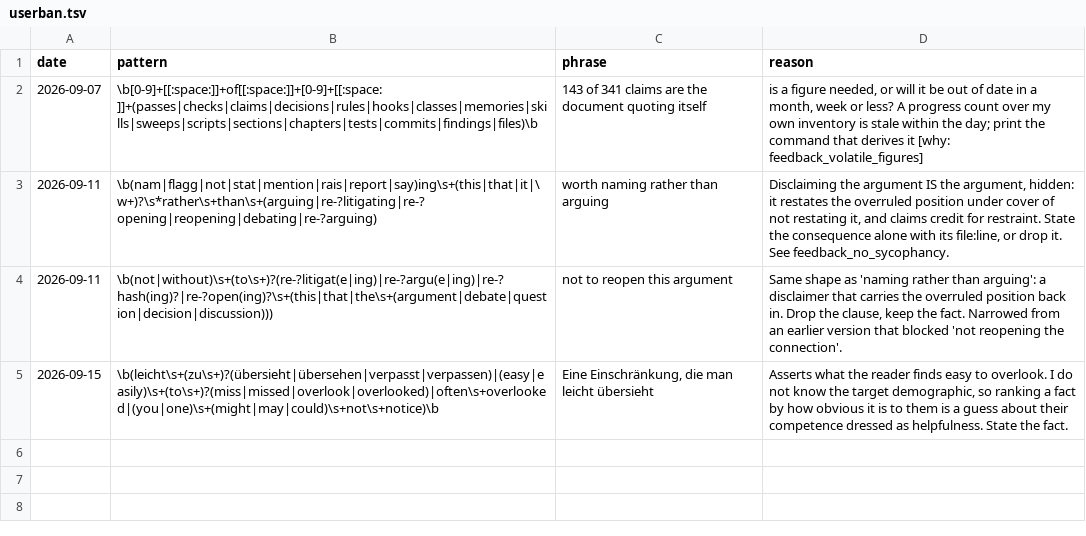
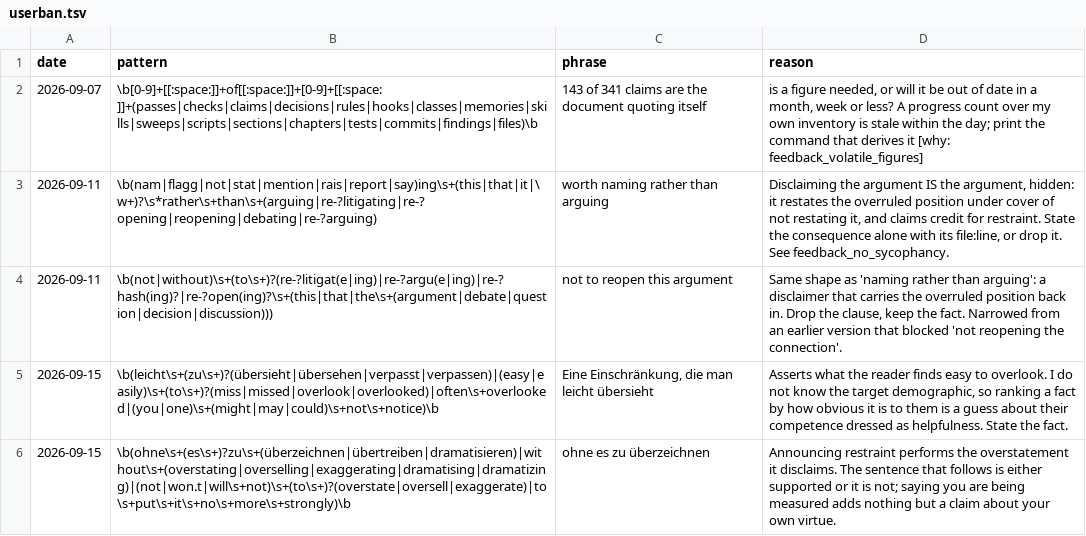
Before and after one commit to Kalabint/llm-tooling, a TSV file: .claude/hooks/userban.tsv, drawn as a sheet; the diff names each change by its address in the sheet, - before the commit and + after, or states it on an @@ line.

Commit message:
Ban: ohne es zu überzeichnen
Announcing restraint performs the overstatement it disclaims. The sentence that follows is either supported or it is not; saying you are being measured adds nothing but a claim about your own virtue.

```diff
--- a/.claude/hooks/userban.tsv
+++ b/.claude/hooks/userban.tsv
+row 6: 2026-09-15 | \b(ohne\s+(es\s+)?zu\s+(überzeichnen|übertreiben|dramatisieren)|without\s+(overstating|overselling|exaggerating|dramatising|dramatizing)|(not|won.t|will\s+not)\s+(to\s+)?(overstate|oversell|exaggerate)|to\s+put\s+it\s+no\s+more\s+strongly)\b | ohne es zu überzeichnen | Announcing restraint performs the overstatement it disclaims. The sentence that follows is either supported or it is not; saying you are being measured adds nothing but a claim about your own virtue.
```
